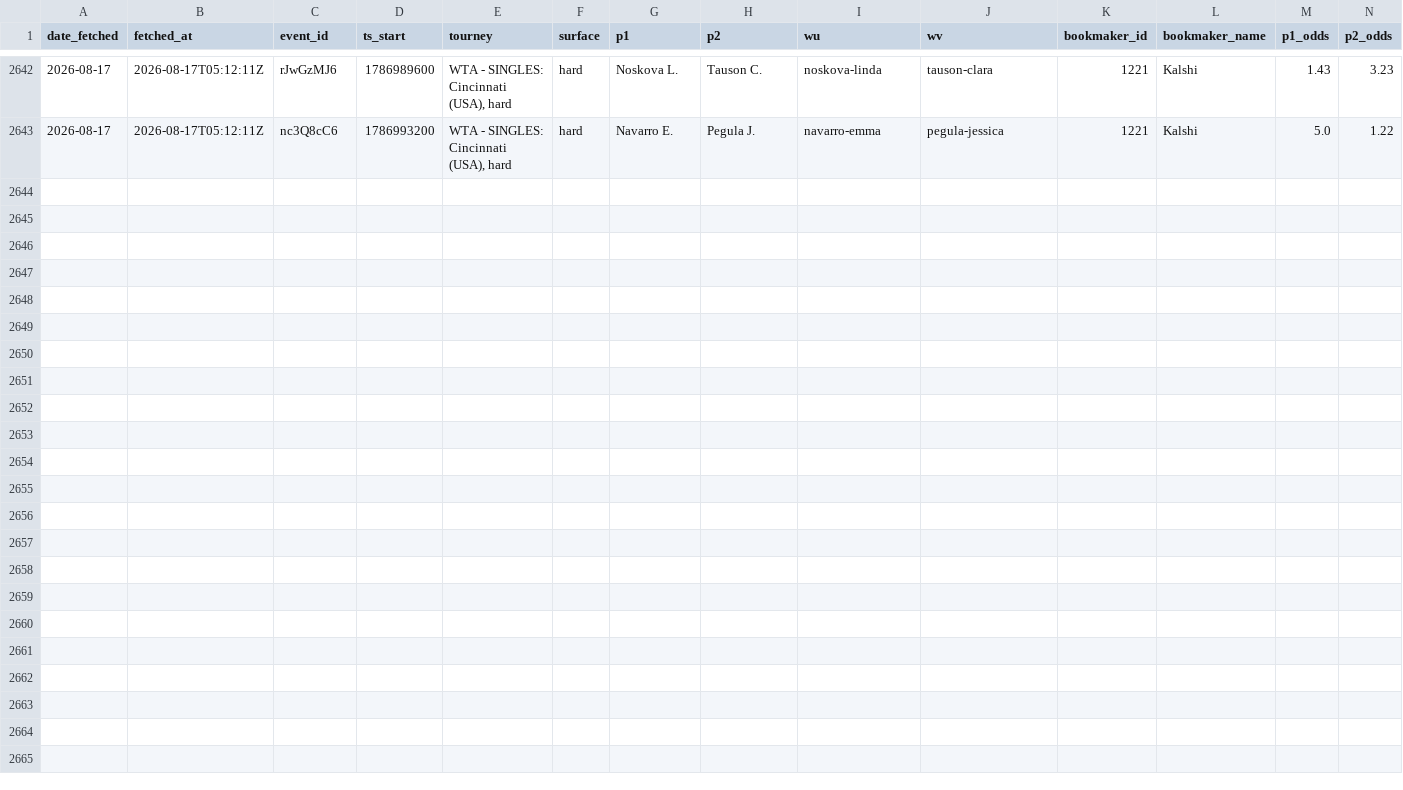
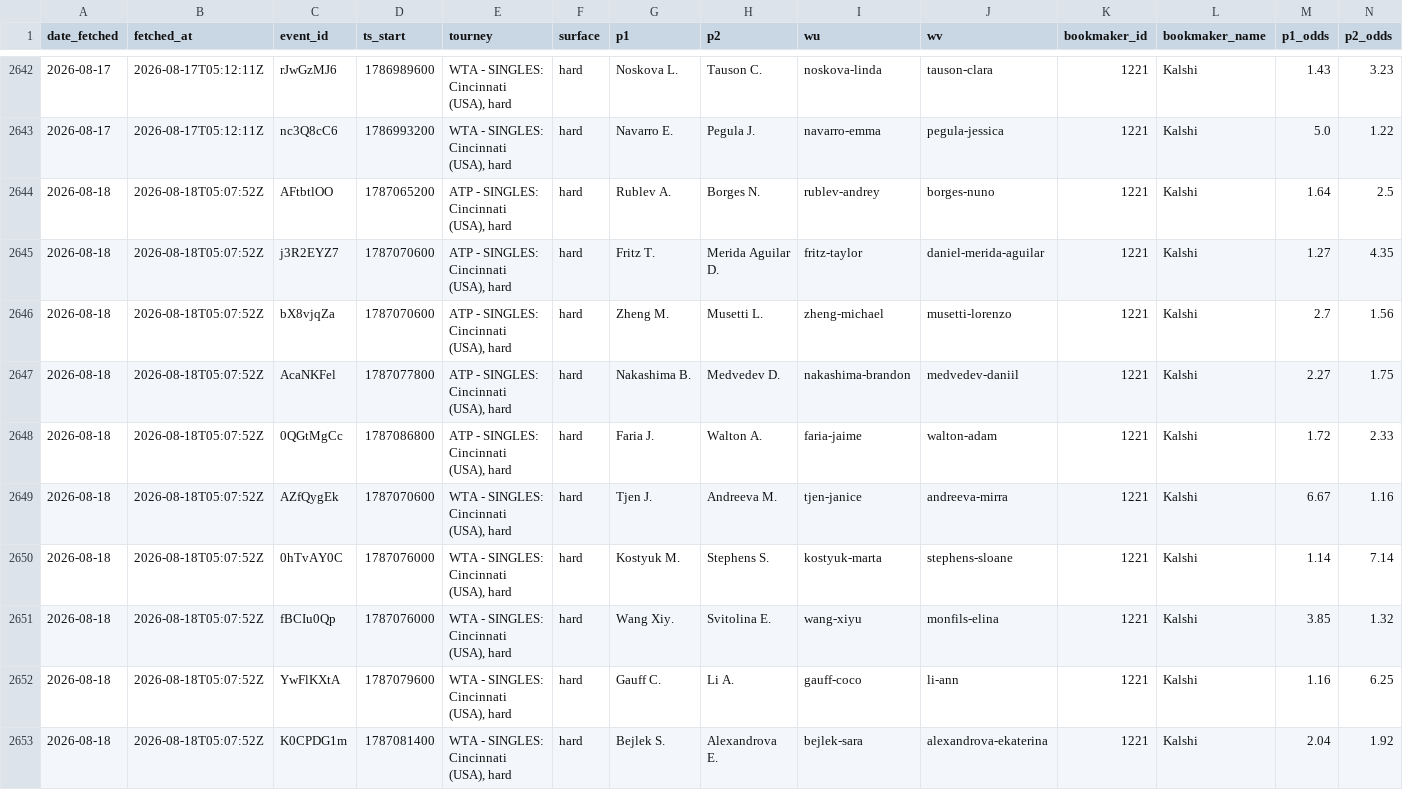
Before and after one commit to gmalbert/tennis-predictions, a CSV file: data_files/flashscore_odds_history.csv, drawn as a sheet; only a part is shown, gaps mark what is left out; rows hold the shown columns only; the diff names each change by its address in the sheet, - before the commit and + after, or states it on an @@ line.

```diff
--- a/data_files/flashscore_odds_history.csv
+++ b/data_files/flashscore_odds_history.csv
+row 2644: 2026-08-18 | 2026-08-18T05:07:52Z | AFtbtlOO | 1787065200 | ATP - SINGLES: Cincinnati (USA), hard | hard | Rublev A. | Borges N. | rublev-andrey | borges-nuno | 1221 | Kalshi | 1.64 | 2.5
+row 2645: 2026-08-18 | 2026-08-18T05:07:52Z | j3R2EYZ7 | 1787070600 | ATP - SINGLES: Cincinnati (USA), hard | hard | Fritz T. | Merida Aguilar D. | fritz-taylor | daniel-merida-aguilar | 1221 | Kalshi | 1.27 | 4.35
+row 2646: 2026-08-18 | 2026-08-18T05:07:52Z | bX8vjqZa | 1787070600 | ATP - SINGLES: Cincinnati (USA), hard | hard | Zheng M. | Musetti L. | zheng-michael | musetti-lorenzo | 1221 | Kalshi | 2.7 | 1.56
+row 2647: 2026-08-18 | 2026-08-18T05:07:52Z | AcaNKFel | 1787077800 | ATP - SINGLES: Cincinnati (USA), hard | hard | Nakashima B. | Medvedev D. | nakashima-brandon | medvedev-daniil | 1221 | Kalshi | 2.27 | 1.75
+row 2648: 2026-08-18 | 2026-08-18T05:07:52Z | 0QGtMgCc | 1787086800 | ATP - SINGLES: Cincinnati (USA), hard | hard | Faria J. | Walton A. | faria-jaime | walton-adam | 1221 | Kalshi | 1.72 | 2.33
+row 2649: 2026-08-18 | 2026-08-18T05:07:52Z | AZfQygEk | 1787070600 | WTA - SINGLES: Cincinnati (USA), hard | hard | Tjen J. | Andreeva M. | tjen-janice | andreeva-mirra | 1221 | Kalshi | 6.67 | 1.16
+row 2650: 2026-08-18 | 2026-08-18T05:07:52Z | 0hTvAY0C | 1787076000 | WTA - SINGLES: Cincinnati (USA), hard | hard | Kostyuk M. | Stephens S. | kostyuk-marta | stephens-sloane | 1221 | Kalshi | 1.14 | 7.14
+row 2651: 2026-08-18 | 2026-08-18T05:07:52Z | fBCIu0Qp | 1787076000 | WTA - SINGLES: Cincinnati (USA), hard | hard | Wang Xiy. | Svitolina E. | wang-xiyu | monfils-elina | 1221 | Kalshi | 3.85 | 1.32
+row 2652: 2026-08-18 | 2026-08-18T05:07:52Z | YwFlKXtA | 1787079600 | WTA - SINGLES: Cincinnati (USA), hard | hard | Gauff C. | Li A. | gauff-coco | li-ann | 1221 | Kalshi | 1.16 | 6.25
+row 2653: 2026-08-18 | 2026-08-18T05:07:52Z | K0CPDG1m | 1787081400 | WTA - SINGLES: Cincinnati (USA), hard | hard | Bejlek S. | Alexandrova E. | bejlek-sara | alexandrova-ekaterina | 1221 | Kalshi | 2.04 | 1.92
```
Also changed, not shown: tml-data/ongoing_tourneys.csv, 3 other files.
